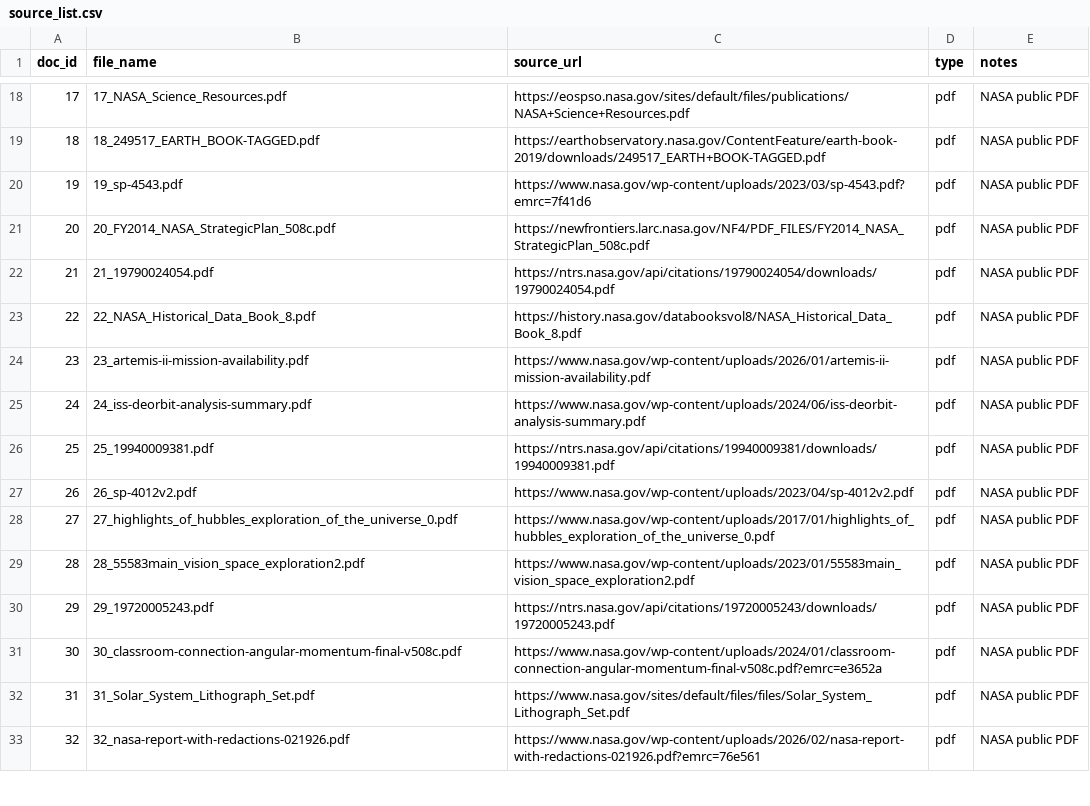
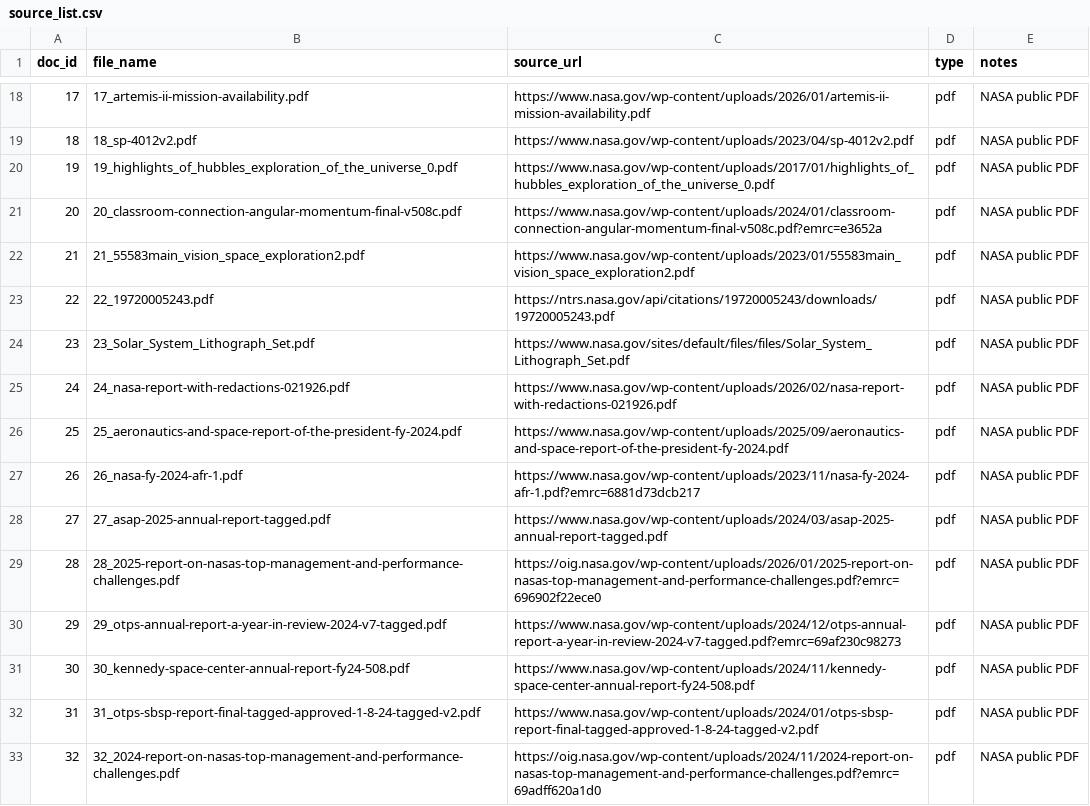
Before and after one commit to vishalsrivastava1/rag-domain-expert-chatbot, a CSV file: docs/source_list.csv, drawn as a sheet; only a part is shown, gaps mark what is left out; the diff covers the shown part only.

Commit message:
Add NASA RAG chatbot test and Final README

```diff
--- a/docs/source_list.csv
+++ b/docs/source_list.csv
@@ -18,16 +18,16 @@ doc_id,file_name,source_url,type,notes
-17,"17_NASA_Science_Resources.pdf","https://eospso.nasa.gov/sites/default/files/publications/NASA+Science+Resources.pdf",pdf,"NASA public PDF"
-18,"18_249517_EARTH_BOOK-TAGGED.pdf","https://earthobservatory.nasa.gov/ContentFeature/earth-book-2019/downloads/249517_EARTH+BOOK-TAGGED.pdf",pdf,"NASA public PDF"
-19,"19_sp-4543.pdf","https://www.nasa.gov/wp-content/uploads/2023/03/sp-4543.pdf?emrc=7f41d6",pdf,"NASA public PDF"
-20,"20_FY2014_NASA_StrategicPlan_508c.pdf","https://newfrontiers.larc.nasa.gov/NF4/PDF_FILES/FY2014_NASA_StrategicPlan_508c.pdf",pdf,"NASA public PDF"
-21,"21_19790024054.pdf","https://ntrs.nasa.gov/api/citations/19790024054/downloads/19790024054.pdf",pdf,"NASA public PDF"
-22,"22_NASA_Historical_Data_Book_8.pdf","https://history.nasa.gov/databooksvol8/NASA_Historical_Data_Book_8.pdf",pdf,"NASA public PDF"
-23,"23_artemis-ii-mission-availability.pdf","https://www.nasa.gov/wp-content/uploads/2026/01/artemis-ii-mission-availability.pdf",pdf,"NASA public PDF"
-24,"24_iss-deorbit-analysis-summary.pdf","https://www.nasa.gov/wp-content/uploads/2024/06/iss-deorbit-analysis-summary.pdf",pdf,"NASA public PDF"
-25,"25_19940009381.pdf","https://ntrs.nasa.gov/api/citations/19940009381/downloads/19940009381.pdf",pdf,"NASA public PDF"
-26,"26_sp-4012v2.pdf","https://www.nasa.gov/wp-content/uploads/2023/04/sp-4012v2.pdf",pdf,"NASA public PDF"
-27,"27_highlights_of_hubbles_exploration_of_the_universe_0.pdf","https://www.nasa.gov/wp-content/uploads/2017/01/highlights_of_hubbles_exploration_of_the_universe_0.pdf",pdf,"NASA public PDF"
-28,"28_55583main_vision_space_exploration2.pdf","https://www.nasa.gov/wp-content/uploads/2023/01/55583main_vision_space_exploration2.pdf",pdf,"NASA public PDF"
-29,"29_19720005243.pdf","https://ntrs.nasa.gov/api/citations/19720005243/downloads/19720005243.pdf",pdf,"NASA public PDF"
-30,"30_classroom-connection-angular-momentum-final-v508c.pdf","https://www.nasa.gov/wp-content/uploads/2024/01/classroom-connection-angular-momentum-final-v508c.pdf?emrc=e3652a",pdf,"NASA public PDF"
-31,"31_Solar_System_Lithograph_Set.pdf","https://www.nasa.gov/sites/default/files/files/Solar_System_Lithograph_Set.pdf",pdf,"NASA public PDF"
-32,"32_nasa-report-with-redactions-021926.pdf","https://www.nasa.gov/wp-content/uploads/2026/02/nasa-report-with-redactions-021926.pdf?emrc=76e561",pdf,"NASA public PDF"
+17,"17_artemis-ii-mission-availability.pdf","https://www.nasa.gov/wp-content/uploads/2026/01/artemis-ii-mission-availability.pdf",pdf,"NASA public PDF"
+18,"18_sp-4012v2.pdf","https://www.nasa.gov/wp-content/uploads/2023/04/sp-4012v2.pdf",pdf,"NASA public PDF"
+19,"19_highlights_of_hubbles_exploration_of_the_universe_0.pdf","https://www.nasa.gov/wp-content/uploads/2017/01/highlights_of_hubbles_exploration_of_the_universe_0.pdf",pdf,"NASA public PDF"
+20,"20_classroom-connection-angular-momentum-final-v508c.pdf","https://www.nasa.gov/wp-content/uploads/2024/01/classroom-connection-angular-momentum-final-v508c.pdf?emrc=e3652a",pdf,"NASA public PDF"
+21,"21_55583main_vision_space_exploration2.pdf","https://www.nasa.gov/wp-content/uploads/2023/01/55583main_vision_space_exploration2.pdf",pdf,"NASA public PDF"
+22,"22_19720005243.pdf","https://ntrs.nasa.gov/api/citations/19720005243/downloads/19720005243.pdf",pdf,"NASA public PDF"
+23,"23_Solar_System_Lithograph_Set.pdf","https://www.nasa.gov/sites/default/files/files/Solar_System_Lithograph_Set.pdf",pdf,"NASA public PDF"
+24,"24_nasa-report-with-redactions-021926.pdf","https://www.nasa.gov/wp-content/uploads/2026/02/nasa-report-with-redactions-021926.pdf",pdf,"NASA public PDF"
+25,"25_aeronautics-and-space-report-of-the-president-fy-2024.pdf","https://www.nasa.gov/wp-content/uploads/2025/09/aeronautics-and-space-report-of-the-president-fy-2024.pdf",pdf,"NASA public PDF"
+26,"26_nasa-fy-2024-afr-1.pdf","https://www.nasa.gov/wp-content/uploads/2023/11/nasa-fy-2024-afr-1.pdf?emrc=6881d73dcb217",pdf,"NASA public PDF"
+27,"27_asap-2025-annual-report-tagged.pdf","https://www.nasa.gov/wp-content/uploads/2024/03/asap-2025-annual-report-tagged.pdf",pdf,"NASA public PDF"
+28,"28_2025-report-on-nasas-top-management-and-performance-challenges.pdf","https://oig.nasa.gov/wp-content/uploads/2026/01/2025-report-on-nasas-top-management-and-performance-challenges.pdf?emrc=696902f22ece0",pdf,"NASA public PDF"
+29,"29_otps-annual-report-a-year-in-review-2024-v7-tagged.pdf","https://www.nasa.gov/wp-content/uploads/2024/12/otps-annual-report-a-year-in-review-2024-v7-tagged.pdf?emrc=69af230c98273",pdf,"NASA public PDF"
+30,"30_kennedy-space-center-annual-report-fy24-508.pdf","https://www.nasa.gov/wp-content/uploads/2024/11/kennedy-space-center-annual-report-fy24-508.pdf",pdf,"NASA public PDF"
+31,"31_otps-sbsp-report-final-tagged-approved-1-8-24-tagged-v2.pdf","https://www.nasa.gov/wp-content/uploads/2024/01/otps-sbsp-report-final-tagged-approved-1-8-24-tagged-v2.pdf",pdf,"NASA public PDF"
+32,"32_2024-report-on-nasas-top-management-and-performance-challenges.pdf","https://oig.nasa.gov/wp-content/uploads/2024/11/2024-report-on-nasas-top-management-and-performance-challenges.pdf?emrc=69adff620a1d0",pdf,"NASA public PDF"
```
Also changed, not shown: 88 edited cells elsewhere in this file, 5 other files.
